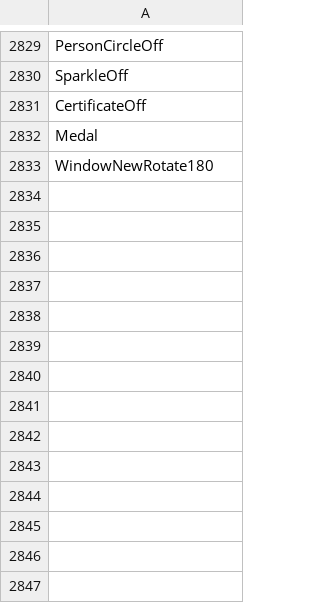
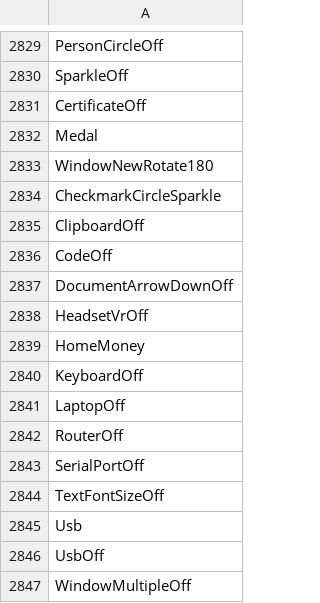
Before and after one commit to davidxuang/FluentIcons, a CSV file: seagull-icons/collect.csv, drawn as a sheet; only a part is shown, gaps mark what is left out; the diff names each change by its address in the sheet, - before the commit and + after, or states it on an @@ line.

```diff
--- a/seagull-icons/collect.csv
+++ b/seagull-icons/collect.csv
+row 2834: CheckmarkCircleSparkle
+row 2835: ClipboardOff
+row 2836: CodeOff
+row 2837: DocumentArrowDownOff
+row 2838: HeadsetVrOff
+row 2839: HomeMoney
+row 2840: KeyboardOff
+row 2841: LaptopOff
+row 2842: RouterOff
+row 2843: SerialPortOff
+row 2844: TextFontSizeOff
+row 2845: Usb
+row 2846: UsbOff
+row 2847: WindowMultipleOff
```
Also changed, not shown: 10 other files.
